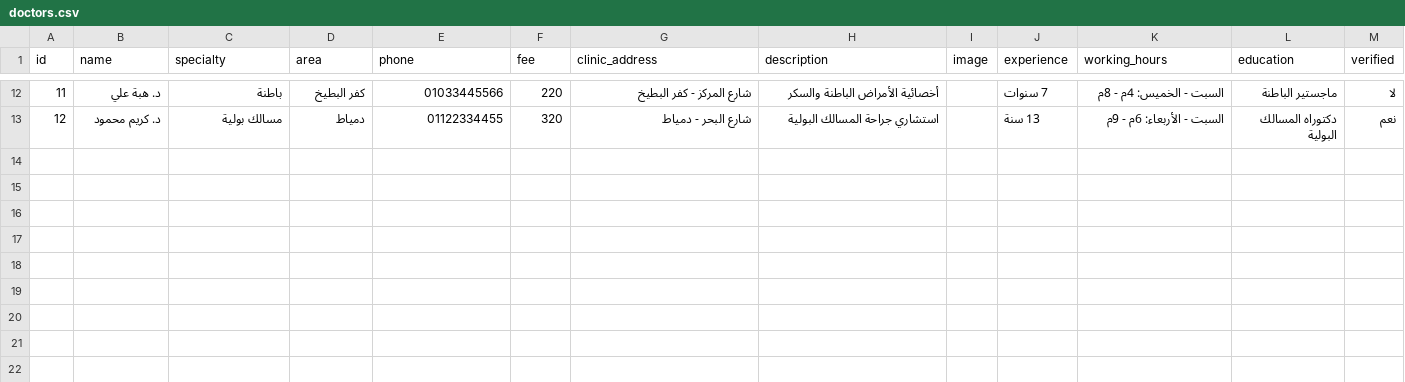
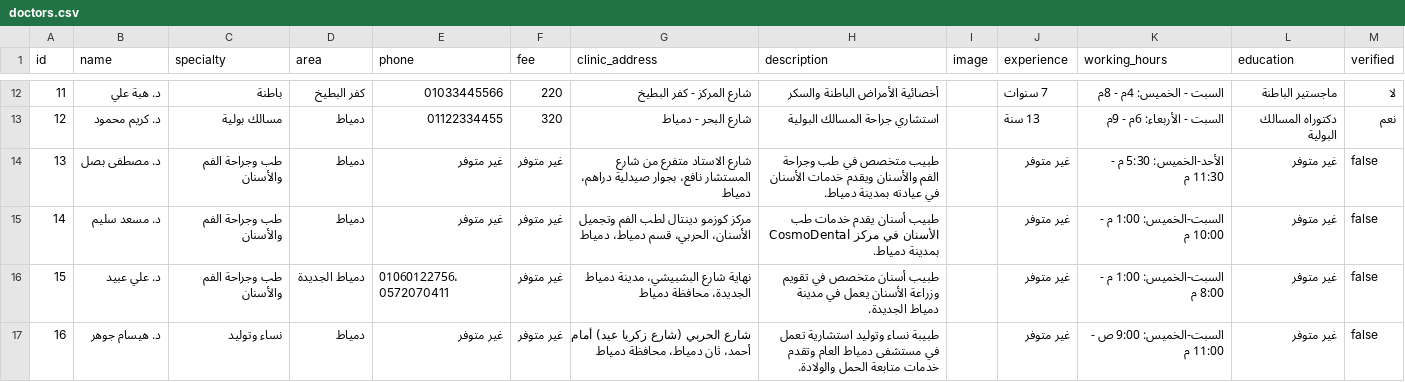
Before and after one commit to hazemabdelghanyawad-source/doctor, a CSV file: doctors.csv, drawn as a sheet; only a part is shown, gaps mark what is left out.

Commit message:
Update doctors.csv

```diff
--- a/doctors.csv
+++ b/doctors.csv
@@ -13 +13,5 @@
 12,د. كريم محمود,مسالك بولية,دمياط,01122334455,320,شارع البحر - دمياط,استشاري جراحة المسالك البولية,,13 سنة,السبت - الأربعاء: 6م - 9م,دكتوراه المسالك البولية,نعم
+13,د. مصطفى بصل,طب وجراحة الفم والأسنان,دمياط,غير متوفر,غير متوفر,"شارع الاستاد متفرع من شارع المستشار نافع، بجوار صيدلية دراهم، دمياط","طبيب متخصص في طب وجراحة الفم والأسنان ويقدم خدمات الأسنان في عيادته بمدينة دمياط.",,غير متوفر,الأحد-الخميس: 5:30 م - 11:30 م,غير متوفر,false
+14,د. مسعد سليم,طب وجراحة الفم والأسنان,دمياط,غير متوفر,غير متوفر,"مركز كوزمو دينتال لطب الفم وتجميل الأسنان، الحربي، قسم دمياط، دمياط","طبيب أسنان يقدم خدمات طب الأسنان في مركز CosmoDental بمدينة دمياط.",,غير متوفر,السبت-الخميس: 1:00 م - 10:00 م,غير متوفر,false
+15,د. علي عبيد,طب وجراحة الفم والأسنان,دمياط الجديدة,"01060122756، 0572070411",غير متوفر,"نهاية شارع البشبيشي، مدينة دمياط الجديدة، محافظة دمياط","طبيب أسنان متخصص في تقويم وزراعة الأسنان يعمل في مدينة دمياط الجديدة.",,غير متوفر,السبت-الخميس: 1:00 م - 8:00 م,غير متوفر,false
+16,د. هيسام جوهر,نساء وتوليد,دمياط,غير متوفر,غير متوفر,"شارع الحربي (شارع زكريا عيد) أمام أحمد، ثان دمياط، محافظة دمياط","طبيبة نساء وتوليد استشارية تعمل في مستشفى دمياط العام وتقدم خدمات متابعة الحمل والولادة.",,غير متوفر,السبت-الخميس: 9:00 ص - 11:00 م,غير متوفر,false
```
